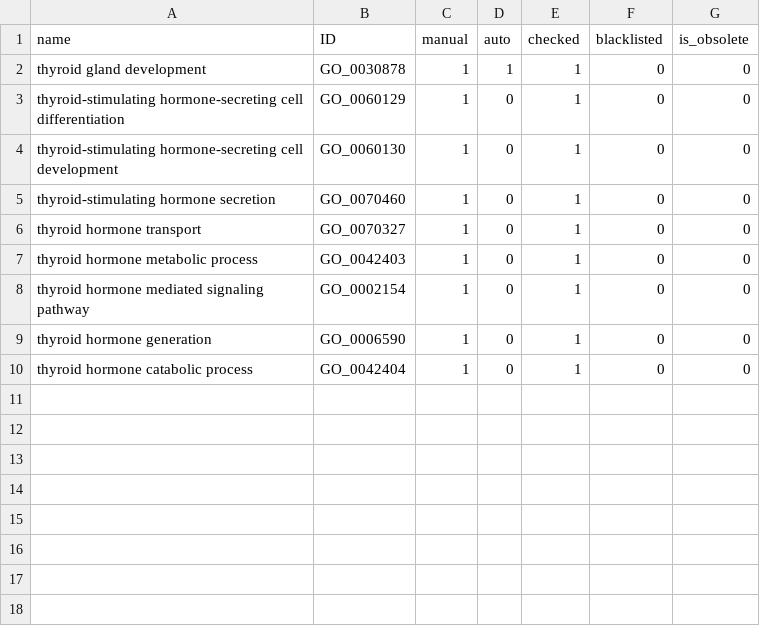
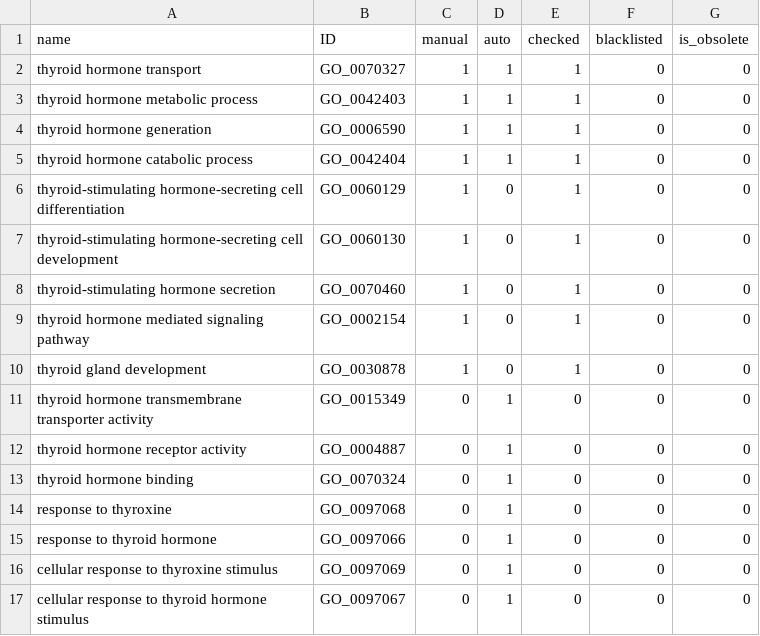
Before and after one commit to GO-ROCHE-COLLAB/Roche_CV_mapping, a TSV file: mapping_tables/results/thyroid_RCV_000329.tsv, drawn as a sheet.

Commit message:
more mappings

```diff
--- a/mapping_tables/results/thyroid_RCV_000329.tsv
+++ b/mapping_tables/results/thyroid_RCV_000329.tsv
@@ -1,3 +1,6 @@
 name	ID	manual	auto	checked	blacklisted	is_obsolete
-thyroid gland development	GO_0030878	1	1	1	0	0
+thyroid hormone transport	GO_0070327	1	1	1	0	0
+thyroid hormone metabolic process	GO_0042403	1	1	1	0	0
+thyroid hormone generation	GO_0006590	1	1	1	0	0
+thyroid hormone catabolic process	GO_0042404	1	1	1	0	0
 thyroid-stimulating hormone-secreting cell differentiation	GO_0060129	1	0	1	0	0
@@ -5,6 +8,10 @@ thyroid-stimulating hormone-secreting cell development	GO_0060130	1	0	1	0	0
 thyroid-stimulating hormone secretion	GO_0070460	1	0	1	0	0
-thyroid hormone transport	GO_0070327	1	0	1	0	0
-thyroid hormone metabolic process	GO_0042403	1	0	1	0	0
 thyroid hormone mediated signaling pathway	GO_0002154	1	0	1	0	0
-thyroid hormone generation	GO_0006590	1	0	1	0	0
-thyroid hormone catabolic process	GO_0042404	1	0	1	0	0
+thyroid gland development	GO_0030878	1	0	1	0	0
+thyroid hormone transmembrane transporter activity	GO_0015349	0	1	0	0	0
+thyroid hormone receptor activity	GO_0004887	0	1	0	0	0
+thyroid hormone binding	GO_0070324	0	1	0	0	0
+response to thyroxine	GO_0097068	0	1	0	0	0
+response to thyroid hormone	GO_0097066	0	1	0	0	0
+cellular response to thyroxine stimulus	GO_0097069	0	1	0	0	0
+cellular response to thyroid hormone stimulus	GO_0097067	0	1	0	0	0
```
Also changed, not shown: 18 other files.
